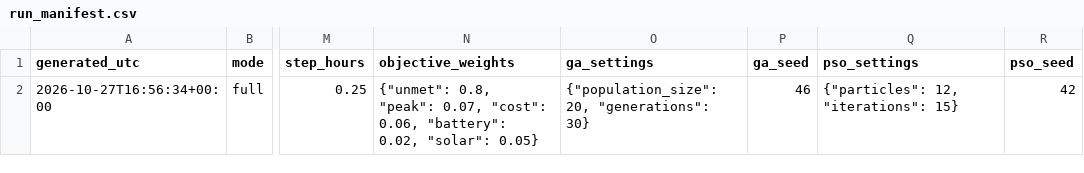
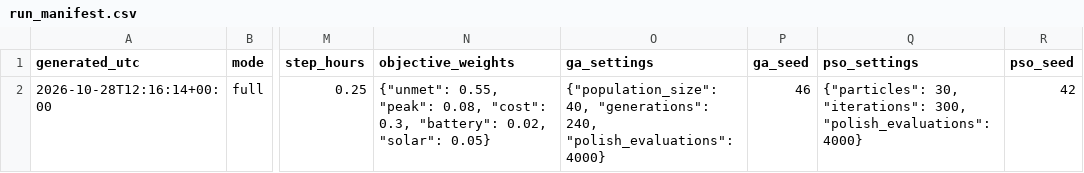
Before and after one commit to Goon-12/EV-charging, a CSV file: results/final_unified/run_manifest.csv, drawn as a sheet; only a part is shown, gaps mark what is left out; the diff names each change by its address in the sheet, - before the commit and + after, or states it on an @@ line.

```diff
--- a/results/final_unified/run_manifest.csv
+++ b/results/final_unified/run_manifest.csv
-A2 (generated_utc): 2026-10-27T16:56:34+00:00
+A2 (generated_utc): 2026-10-28T12:16:14+00:00
-N2 (objective_weights): {"unmet": 0.8, "peak": 0.07, "cost": 0.06, "battery": 0.02,…
+N2 (objective_weights): {"unmet": 0.55, "peak": 0.08, "cost": 0.3, "battery": 0.02,…
-O2 (ga_settings): {"population_size": 20, "generations": 30}
+O2 (ga_settings): {"population_size": 40, "generations": 240, "polish_evaluations": 4000}
-Q2 (pso_settings): {"particles": 12, "iterations": 15}
+Q2 (pso_settings): {"particles": 30, "iterations": 300, "polish_evaluations": 4000}
```
Also changed, not shown: results/final_unified/comparison_metrics.csv, results/final_unified/multi_seed_results.csv, 37 other files.
